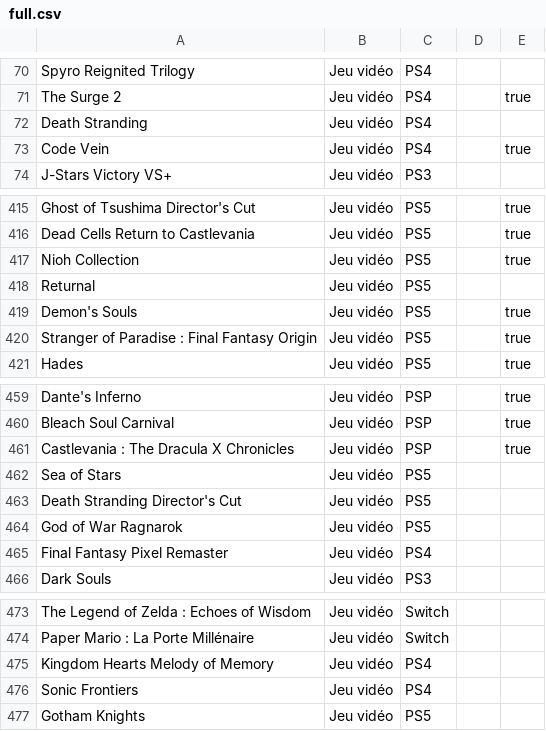
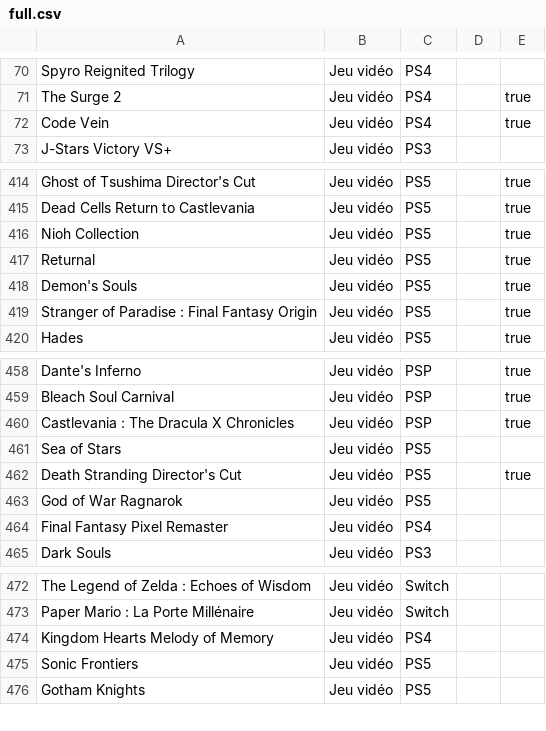
Before and after one commit to nbeschu/ludotek, a CSV file: Ludotek.Services/Resources/Input/full.csv, drawn as a sheet; only a part is shown, gaps mark what is left out.

Commit message:
maj jeux fini

```diff
--- a/Ludotek.Services/Resources/Input/full.csv
+++ b/Ludotek.Services/Resources/Input/full.csv
@@ -71,3 +71,2 @@ Spyro Reignited Trilogy;Jeu vidéo;PS4;;
 The Surge 2;Jeu vidéo;PS4;;true
-Death Stranding;Jeu vidéo;PS4;;
 Code Vein;Jeu vidéo;PS4;;true
@@ -417,3 +416,3 @@ Dead Cells Return to Castlevania;Jeu vidéo;PS5;;true
 Nioh Collection;Jeu vidéo;PS5;;true
-Returnal;Jeu vidéo;PS5;;
+Returnal;Jeu vidéo;PS5;;true
 Demon's Souls;Jeu vidéo;PS5;;true
@@ -462,3 +461,3 @@ Castlevania : The Dracula X Chronicles;Jeu vidéo;PSP;;true
 Sea of Stars;Jeu vidéo;PS5;;
-Death Stranding Director's Cut;Jeu vidéo;PS5;;
+Death Stranding Director's Cut;Jeu vidéo;PS5;;true
 God of War Ragnarok;Jeu vidéo;PS5;;
@@ -475,3 +474,3 @@ Paper Mario : La Porte Millénaire;Jeu vidéo;Switch;;
 Kingdom Hearts Melody of Memory;Jeu vidéo;PS4;;
-Sonic Frontiers;Jeu vidéo;PS4;;
+Sonic Frontiers;Jeu vidéo;PS5;;
 Gotham Knights;Jeu vidéo;PS5;;
```
